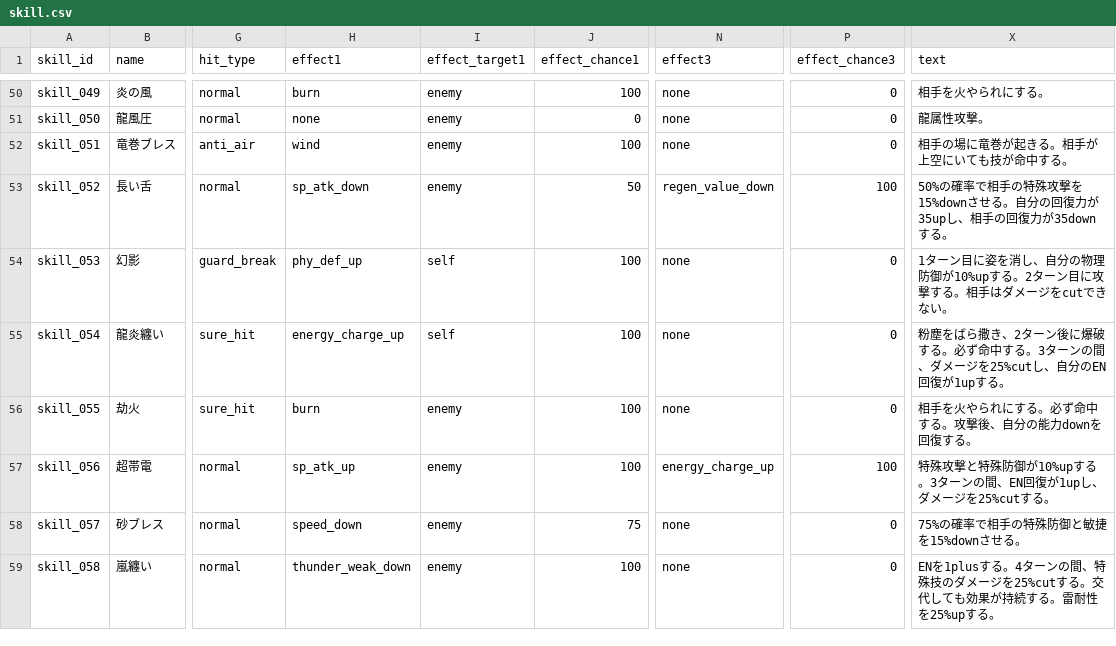
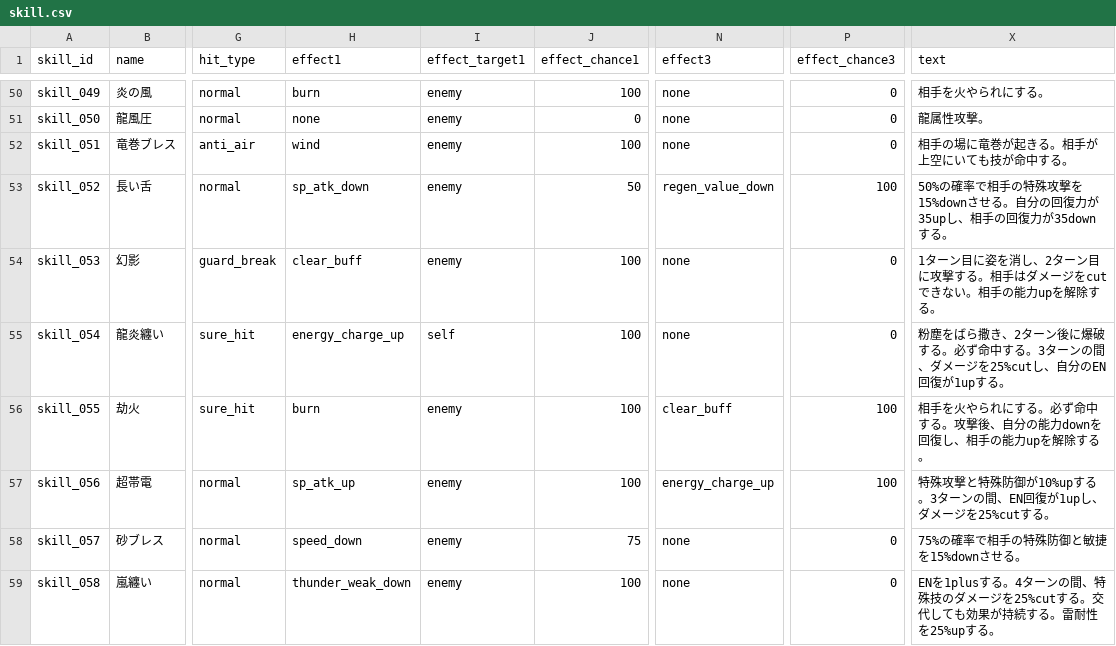
Before and after one commit to b16e17f18/MHB, a CSV file: data/skill.csv, drawn as a sheet; only a part is shown, gaps mark what is left out; the diff covers the shown part only; the diff names each change by its address in the sheet, - before the commit and + after, or states it on an @@ line.

```diff
--- a/data/skill.csv
+++ b/data/skill.csv
-H54 (effect1): phy_def_up
+H54 (effect1): clear_buff
-I54 (effect_target1): self
+I54 (effect_target1): enemy
-X54 (text): …を消し、自分の物理防御が10%upする。2ターン目に攻撃する。相手はダメージをcutできない。
+X54 (text): …を消し、2ターン目に攻撃する。相手はダメージをcutできない。相手の能力upを解除する。
-N56 (effect3): none
+N56 (effect3): clear_buff
-P56 (effect_chance3): 0
+P56 (effect_chance3): 100
-X56 (text): 相手を火やられにする。必ず命中する。攻撃後、自分の能力downを回復する。
+X56 (text): 相手を火やられにする。必ず命中する。攻撃後、自分の能力downを回復し、相手の能力upを解除する。
```
Also changed, not shown: 11 edited cells elsewhere in this file, data/effect.csv, 4 other files.
